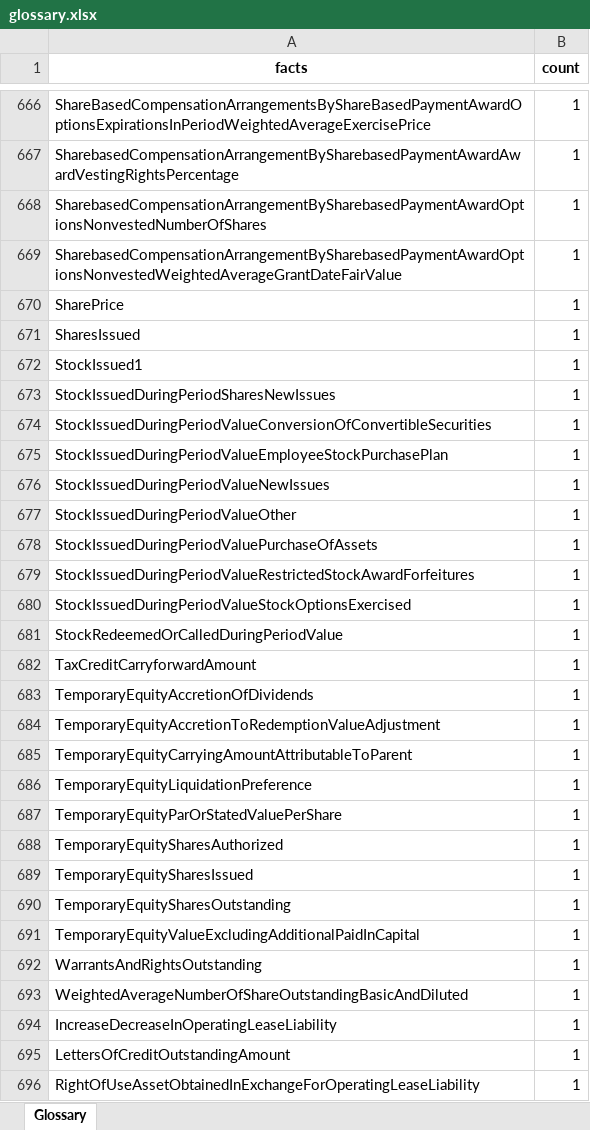
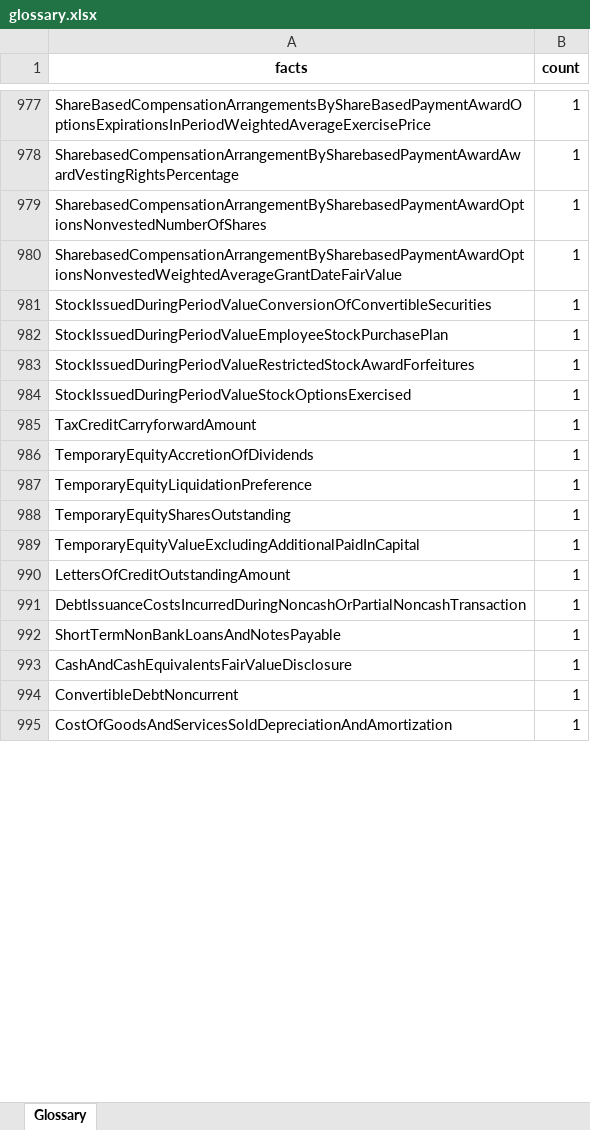
Before and after one commit to kachunchan-analytics/Equity_Research, an Excel workbook: tools/glossary/glossary.xlsx, sheet Glossary, drawn as a sheet; only a part is shown, gaps mark what is left out; the shorter side is filled out with more unchanged rows; values as stored, in another font and other column widths than the file's, no borders; table styles not drawn; removed rows and columns are numbered as before the commit, all else as after; the diff covers the shown part only; the diff names each change by its address in the sheet, - before the commit and + after, or states it on an @@ line.

Commit message:
New Updates for generating Equity Report

```diff
--- a/tools/glossary/glossary.xlsx (sheet Glossary)
+++ b/tools/glossary/glossary.xlsx (sheet Glossary)
-row 670: SharePrice | 1
-row 671: SharesIssued | 1
-row 672: StockIssued1 | 1
-row 673: StockIssuedDuringPeriodSharesNewIssues | 1
-row 676: StockIssuedDuringPeriodValueNewIssues | 1
-row 677: StockIssuedDuringPeriodValueOther | 1
-row 678: StockIssuedDuringPeriodValuePurchaseOfAssets | 1
-row 681: StockRedeemedOrCalledDuringPeriodValue | 1
-row 684: TemporaryEquityAccretionToRedemptionValueAdjustment | 1
-row 685: TemporaryEquityCarryingAmountAttributableToParent | 1
-row 687: TemporaryEquityParOrStatedValuePerShare | 1
-row 688: TemporaryEquitySharesAuthorized | 1
-row 689: TemporaryEquitySharesIssued | 1
-row 692: WarrantsAndRightsOutstanding | 1
-row 693: WeightedAverageNumberOfShareOutstandingBasicAndDiluted | 1
-row 694: IncreaseDecreaseInOperatingLeaseLiability | 1
-row 696: RightOfUseAssetObtainedInExchangeForOperatingLeaseLiability | 1
```
Also changed, not shown: 705 added rows, 144 removed rows, 45 moved rows and 60 edited cells elsewhere in this sheet, 9 other files.
